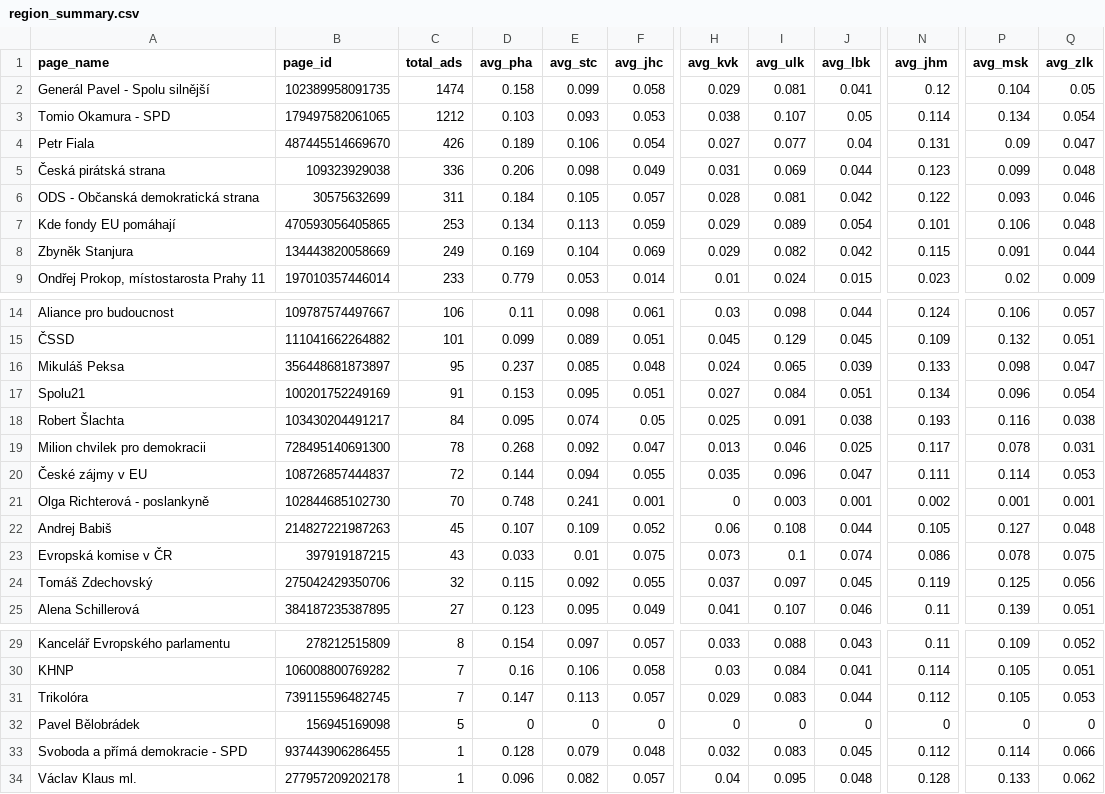
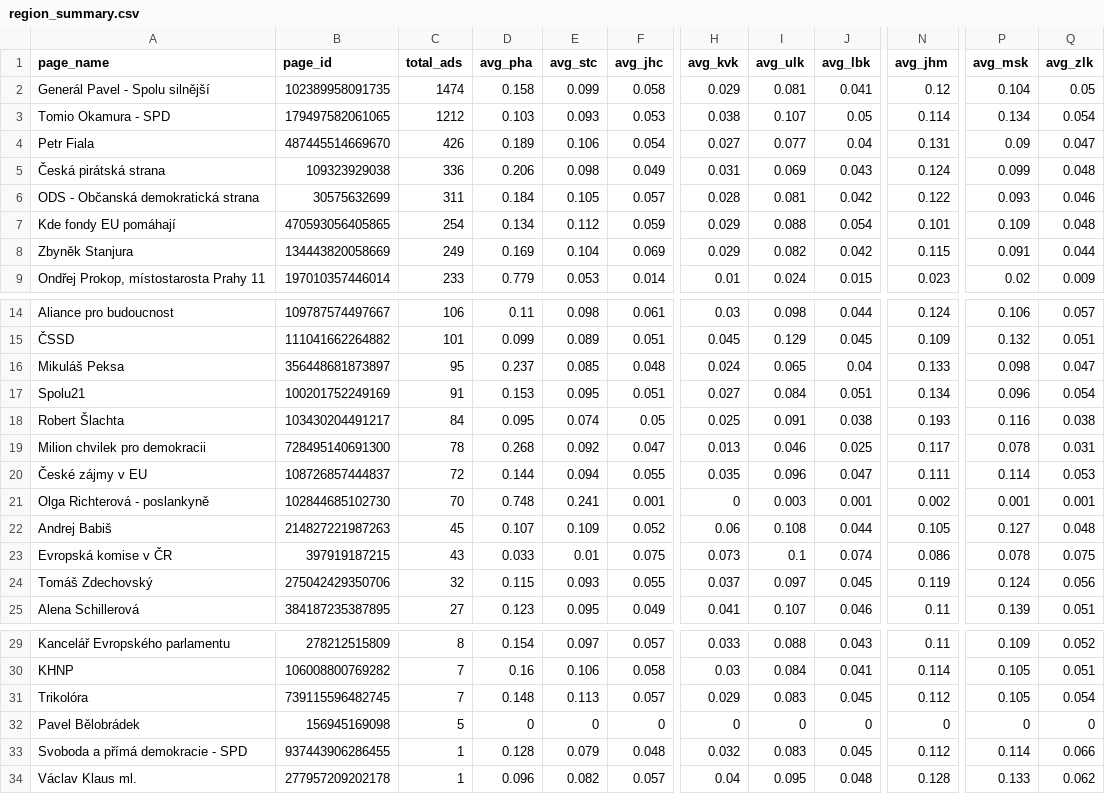
Before and after one commit to opop999/election_monitoring_fb_ads, a CSV file: data/summary_tables/region_summary.csv, drawn as a sheet; only a part is shown, gaps mark what is left out; the diff names each change by its address in the sheet, - before the commit and + after, or states it on an @@ line.

```diff
--- a/data/summary_tables/region_summary.csv
+++ b/data/summary_tables/region_summary.csv
-J5 (avg_lbk): 0.044
+J5 (avg_lbk): 0.043
-N5 (avg_jhm): 0.123
+N5 (avg_jhm): 0.124
-C7 (total_ads): 253
+C7 (total_ads): 254
-E7 (avg_stc): 0.113
+E7 (avg_stc): 0.112
-I7 (avg_ulk): 0.089
+I7 (avg_ulk): 0.088
-P7 (avg_msk): 0.106
+P7 (avg_msk): 0.109
-J16 (avg_lbk): 0.039
+J16 (avg_lbk): 0.04
-E24 (avg_stc): 0.092
+E24 (avg_stc): 0.093
-P24 (avg_msk): 0.125
+P24 (avg_msk): 0.124
-D31 (avg_pha): 0.147
+D31 (avg_pha): 0.148
-J31 (avg_lbk): 0.044
+J31 (avg_lbk): 0.045
-Q31 (avg_zlk): 0.053
+Q31 (avg_zlk): 0.054
```
Also changed, not shown: data/demographic_data.csv, data/region_data.csv, 13 other files.
